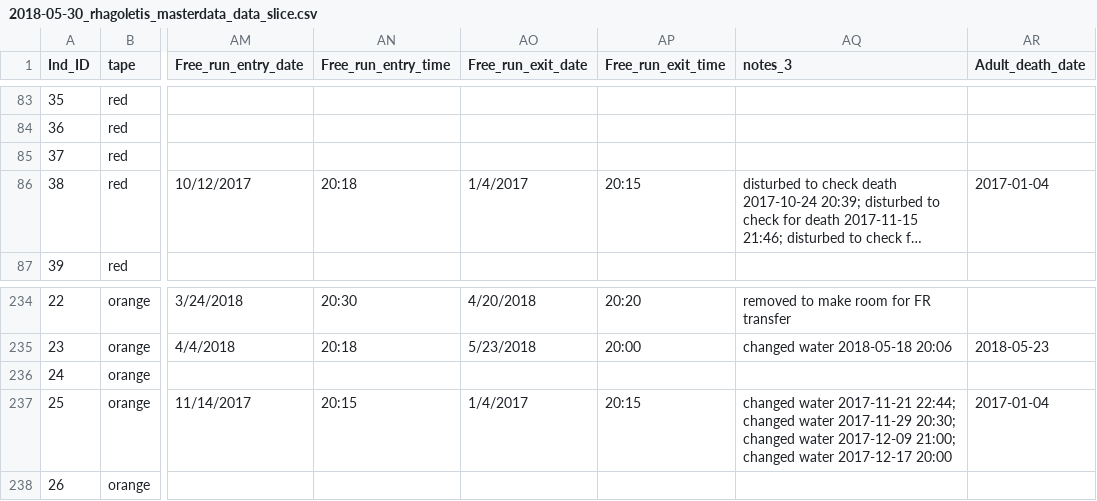
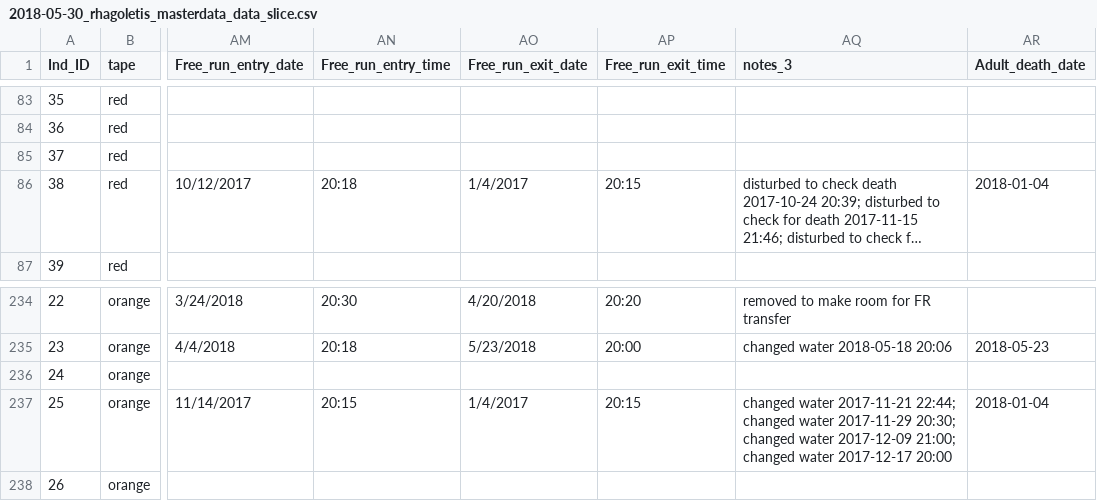
Before and after one commit to adnguyen/Circadian_rhythm_runs_seasonal_timing, a CSV file: Data/2018-05-30_rhagoletis_masterdata_data_slice.csv, drawn as a sheet; only a part is shown, gaps mark what is left out; long unchanged cells end in …; the diff names each change by its address in the sheet, - before the commit and + after, or states it on an @@ line.

Commit message:
dates

```diff
--- a/Data/2018-05-30_rhagoletis_masterdata_data_slice.csv
+++ b/Data/2018-05-30_rhagoletis_masterdata_data_slice.csv
-AR86 (Adult_death_date): 2017-01-04
+AR86 (Adult_death_date): 2018-01-04
-AR237 (Adult_death_date): 2017-01-04
+AR237 (Adult_death_date): 2018-01-04
```
